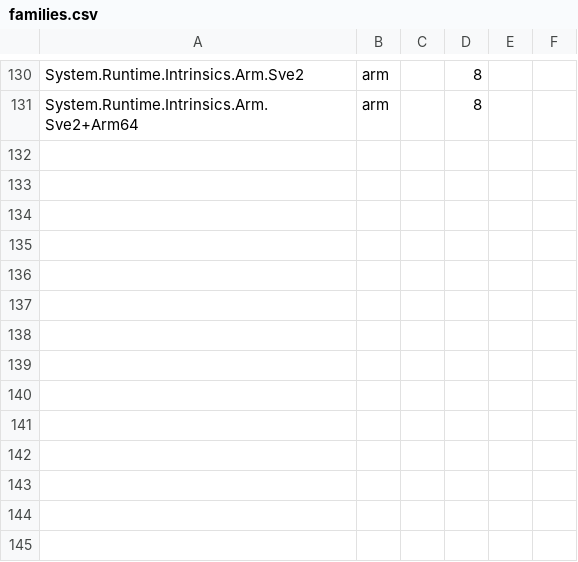
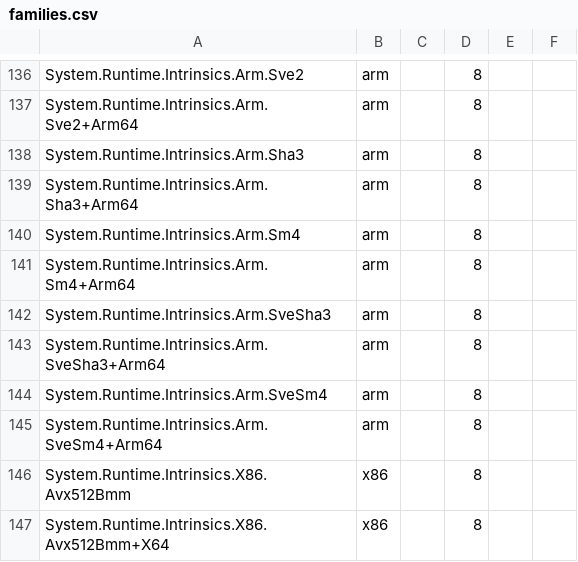
Before and after one commit to takuma-komatsu/dn2cpp, a CSV file: tools/gen-isa-map/families.csv, drawn as a sheet; only a part is shown, gaps mark what is left out; the diff covers the shown part only; the diff names each change by its address in the sheet, - before the commit and + after, or states it on an @@ line.

```diff
--- a/tools/gen-isa-map/families.csv
+++ b/tools/gen-isa-map/families.csv
+row 138: System.Runtime.Intrinsics.Arm.Sha3 | arm |  | 8
+row 139: System.Runtime.Intrinsics.Arm.Sha3+Arm64 | arm |  | 8
+row 140: System.Runtime.Intrinsics.Arm.Sm4 | arm |  | 8
+row 141: System.Runtime.Intrinsics.Arm.Sm4+Arm64 | arm |  | 8
+row 142: System.Runtime.Intrinsics.Arm.SveSha3 | arm |  | 8
+row 143: System.Runtime.Intrinsics.Arm.SveSha3+Arm64 | arm |  | 8
+row 144: System.Runtime.Intrinsics.Arm.SveSm4 | arm |  | 8
+row 145: System.Runtime.Intrinsics.Arm.SveSm4+Arm64 | arm |  | 8
+row 146: System.Runtime.Intrinsics.X86.Avx512Bmm | x86 |  | 8
+row 147: System.Runtime.Intrinsics.X86.Avx512Bmm+X64 | x86 |  | 8
```
Also changed, not shown: 9 added rows, 3 removed rows and 9 edited cells elsewhere in this file, 26 other files.
